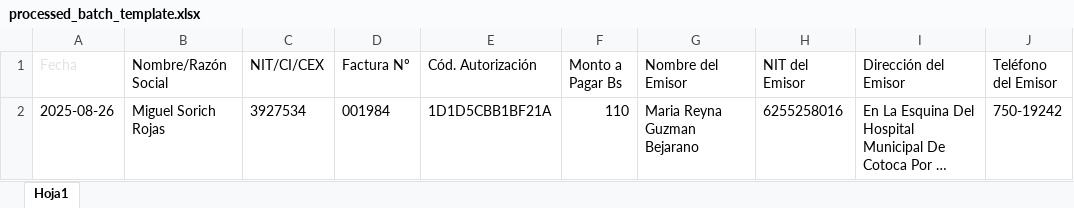
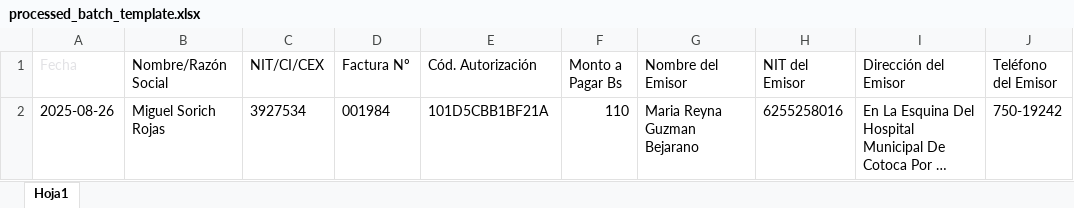
Before and after one commit to Brandon-Gonsales/bill.ai_backend, an Excel workbook: uploads/processed_batch_template.xlsx, sheet Hoja1, drawn as a sheet; only a part is shown; long unchanged cells end in …; values as stored, in another font and other column widths than the file's, no borders; the diff names each change by its address in the sheet, - before the commit and + after, or states it on an @@ line.

Commit message:
init develop

```diff
--- a/uploads/processed_batch_template.xlsx (sheet Hoja1)
+++ b/uploads/processed_batch_template.xlsx (sheet Hoja1)
-E2 (Cód. Autorización): 1D1D5CBB1BF21A
+E2 (Cód. Autorización): 101D5CBB1BF21A
```
